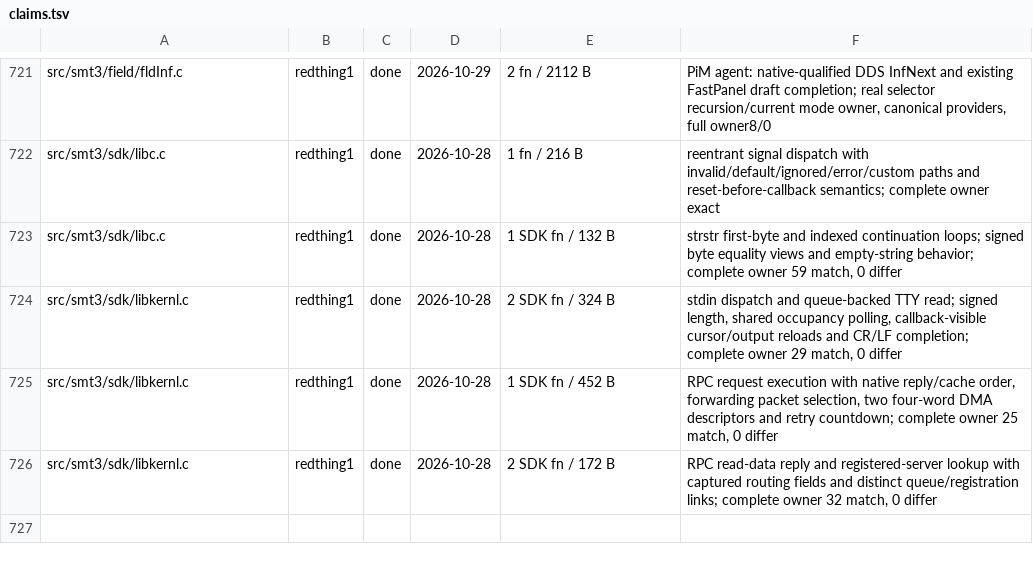
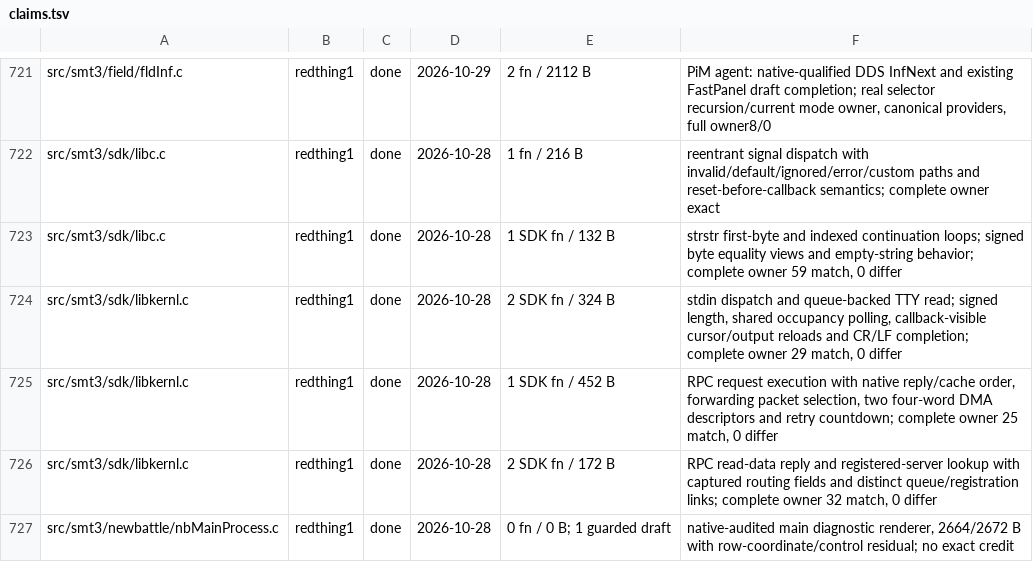
Before and after one commit to Megami-Decomps/smt3-decomp, a TSV file: config/smt3/claims.tsv, drawn as a sheet; only a part is shown, gaps mark what is left out.

Commit message:
Reconstruct main battle diagnostics behind the assembly fallback

```diff
--- a/config/smt3/claims.tsv
+++ b/config/smt3/claims.tsv
@@ -726 +726,2 @@ src/smt3/sdk/libkernl.c	redthing1	done	2026-10-28	1 SDK fn / 452 B	RPC request e
 src/smt3/sdk/libkernl.c	redthing1	done	2026-10-28	2 SDK fn / 172 B	RPC read-data reply and registered-server lookup with captured routing fields and distinct queue/registration links; complete owner 32 match, 0 differ
+src/smt3/newbattle/nbMainProcess.c	redthing1	done	2026-10-28	0 fn / 0 B; 1 guarded draft	native-audited main diagnostic renderer, 2664/2672 B with row-coordinate/control residual; no exact credit
```
Also changed, not shown: docs/nonmatching/INDEX.tsv, 3 other files.
